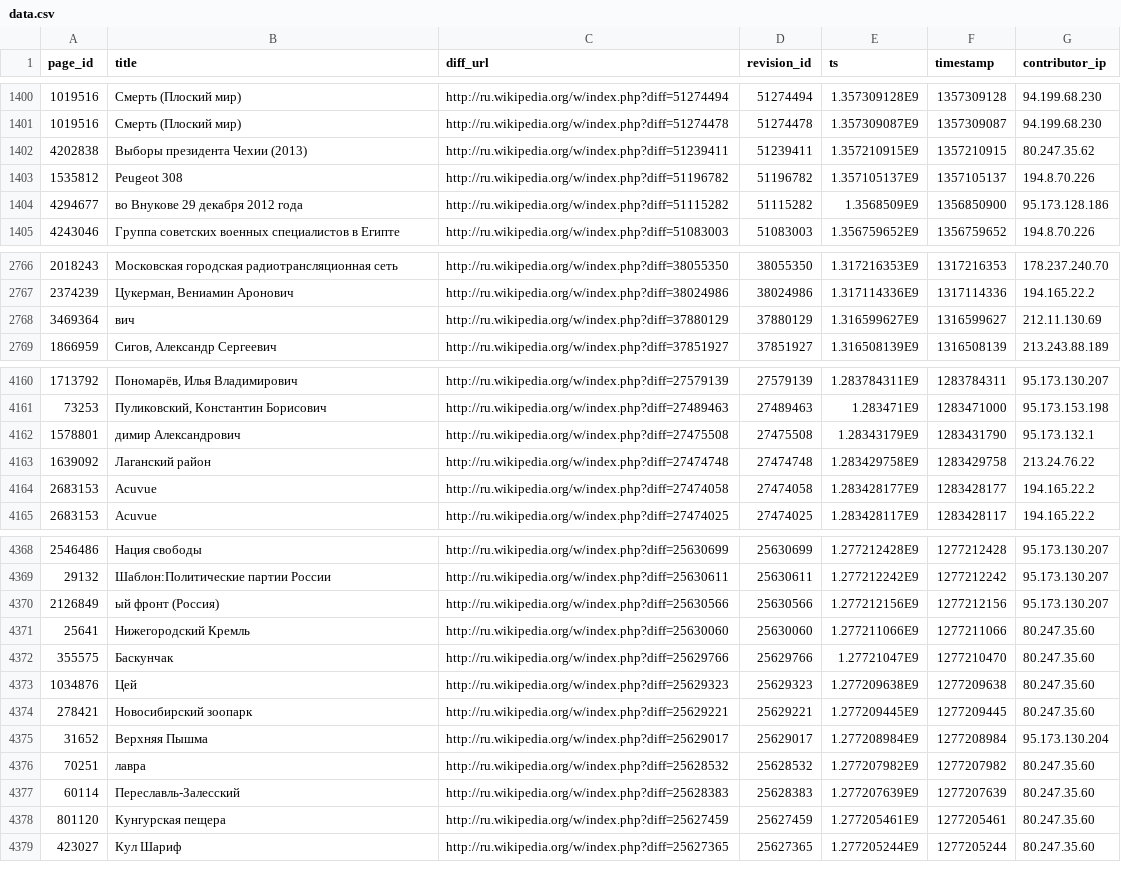
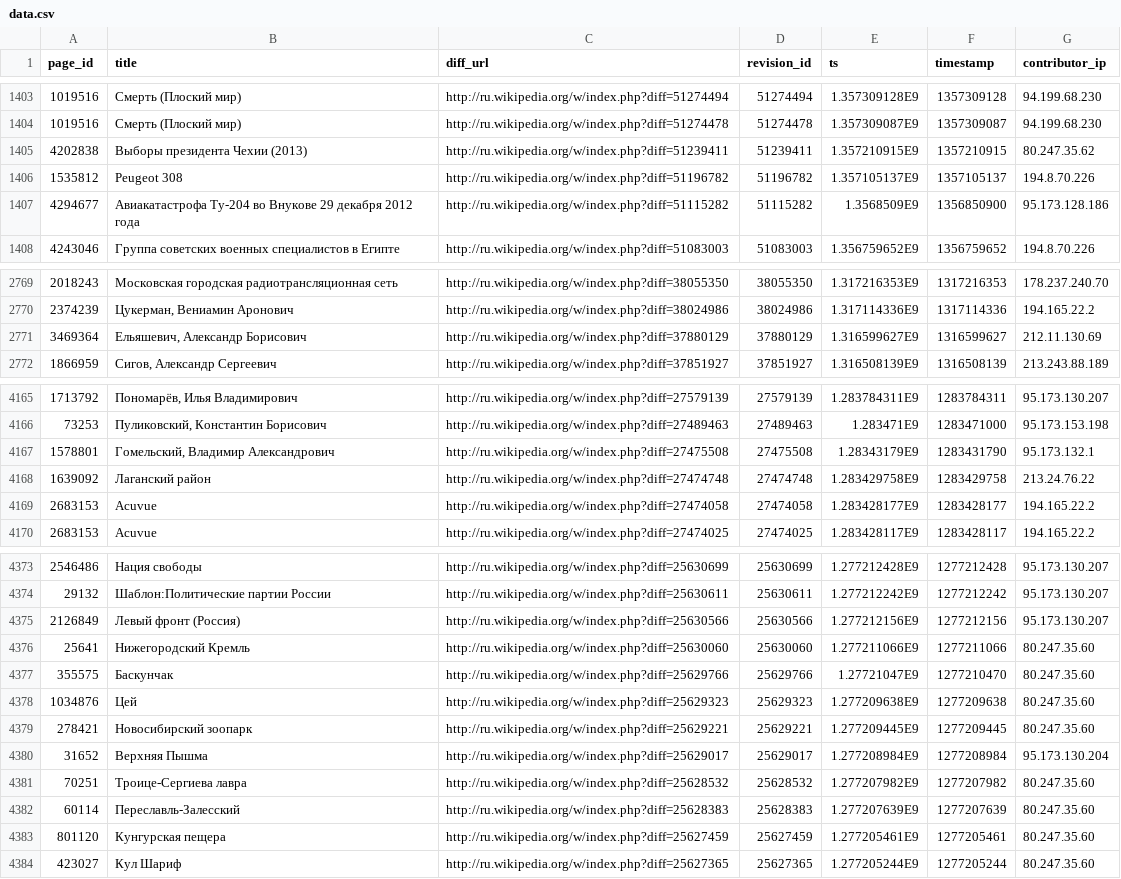
Before and after one commit to jarib/anon-history, a CSV file: RuGovEdits/ru/latest/data.csv, drawn as a sheet; only a part is shown, gaps mark what is left out; the diff covers the shown part only.

```diff
--- a/RuGovEdits/ru/latest/data.csv
+++ b/RuGovEdits/ru/latest/data.csv
@@ -1403,3 +1406,3 @@ page_id,title,diff_url,revision_id,ts,timestamp,contributor_ip
 1535812,Peugeot 308,http://ru.wikipedia.org/w/index.php?diff=51196782,51196782,1.357105137E9,1357105137,194.8.70.226
-4294677," во Внукове 29 декабря 2012 года",http://ru.wikipedia.org/w/index.php?diff=51115282,51115282,1.3568509E9,1356850900,95.173.128.186
+4294677,Авиакатастрофа Ту-204 во Внукове 29 декабря 2012 года,http://ru.wikipedia.org/w/index.php?diff=51115282,51115282,1.3568509E9,1356850900,95.173.128.186
 4243046,Группа советских военных специалистов в Египте,http://ru.wikipedia.org/w/index.php?diff=51083003,51083003,1.356759652E9,1356759652,194.8.70.226
@@ -2767,3 +2770,3 @@ page_id,title,diff_url,revision_id,ts,timestamp,contributor_ip
 2374239,"Цукерман, Вениамин Аронович",http://ru.wikipedia.org/w/index.php?diff=38024986,38024986,1.317114336E9,1317114336,194.165.22.2
-3469364,вич,http://ru.wikipedia.org/w/index.php?diff=37880129,37880129,1.316599627E9,1316599627,212.11.130.69
+3469364,"Ельяшевич, Александр Борисович",http://ru.wikipedia.org/w/index.php?diff=37880129,37880129,1.316599627E9,1316599627,212.11.130.69
 1866959,"Сигов, Александр Сергеевич",http://ru.wikipedia.org/w/index.php?diff=37851927,37851927,1.316508139E9,1316508139,213.243.88.189
@@ -4161,3 +4166,3 @@ page_id,title,diff_url,revision_id,ts,timestamp,contributor_ip
 73253,"Пуликовский, Константин Борисович",http://ru.wikipedia.org/w/index.php?diff=27489463,27489463,1.283471E9,1283471000,95.173.153.198
-1578801,димир Александрович,http://ru.wikipedia.org/w/index.php?diff=27475508,27475508,1.28343179E9,1283431790,95.173.132.1
+1578801,"Гомельский, Владимир Александрович",http://ru.wikipedia.org/w/index.php?diff=27475508,27475508,1.28343179E9,1283431790,95.173.132.1
 1639092,Лаганский район,http://ru.wikipedia.org/w/index.php?diff=27474748,27474748,1.283429758E9,1283429758,213.24.76.22
@@ -4369,3 +4374,3 @@ page_id,title,diff_url,revision_id,ts,timestamp,contributor_ip
 29132,Шаблон:Политические партии России,http://ru.wikipedia.org/w/index.php?diff=25630611,25630611,1.277212242E9,1277212242,95.173.130.207
-2126849,ый фронт (Россия),http://ru.wikipedia.org/w/index.php?diff=25630566,25630566,1.277212156E9,1277212156,95.173.130.207
+2126849,Левый фронт (Россия),http://ru.wikipedia.org/w/index.php?diff=25630566,25630566,1.277212156E9,1277212156,95.173.130.207
 25641,Нижегородский Кремль,http://ru.wikipedia.org/w/index.php?diff=25630060,25630060,1.277211066E9,1277211066,80.247.35.60
@@ -4375,3 +4380,3 @@ page_id,title,diff_url,revision_id,ts,timestamp,contributor_ip
 31652,Верхняя Пышма,http://ru.wikipedia.org/w/index.php?diff=25629017,25629017,1.277208984E9,1277208984,95.173.130.204
-70251,лавра,http://ru.wikipedia.org/w/index.php?diff=25628532,25628532,1.277207982E9,1277207982,80.247.35.60
+70251,Троице-Сергиева лавра,http://ru.wikipedia.org/w/index.php?diff=25628532,25628532,1.277207982E9,1277207982,80.247.35.60
 60114,Переславль-Залесский,http://ru.wikipedia.org/w/index.php?diff=25628383,25628383,1.277207639E9,1277207639,80.247.35.60
```
Also changed, not shown: 10 added rows and 35 edited cells elsewhere in this file, 3 other files.
